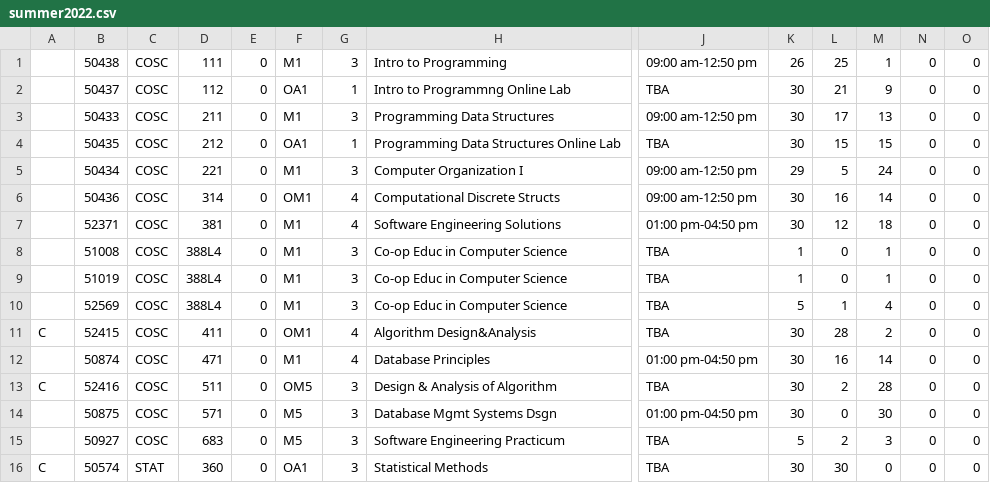
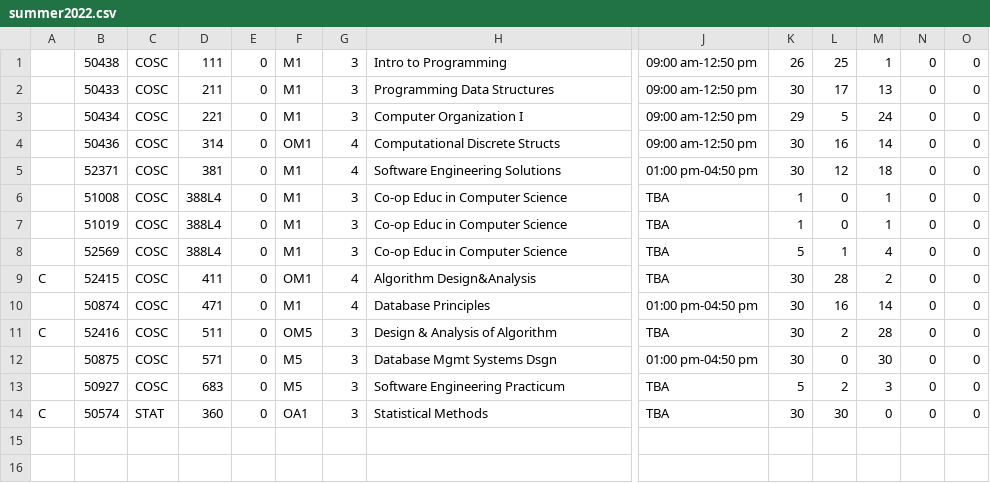
Before and after one commit to EMU-Compsci-Discord/CompsciBot, a CSV file: resources/summer2022.csv, drawn as a sheet; only a part is shown, gaps mark what is left out; rows hold the shown columns only; the diff names each change by its address in the sheet, - before the commit and + after, or states it on an @@ line.

Commit message:
ref: remove paired classes
- remove COSC 112 and COSC 212

```diff
--- a/resources/summer2022.csv
+++ b/resources/summer2022.csv
-row 2:  | 50437 | COSC | 112 | 0 | OA1 | 1 | Intro to Programmng Online Lab | TBA | 30 | 21 | 9 | 0 | 0
-row 4:  | 50435 | COSC | 212 | 0 | OA1 | 1 | Programming Data Structures Online Lab | TBA | 30 | 15 | 15 | 0 | 0
```
